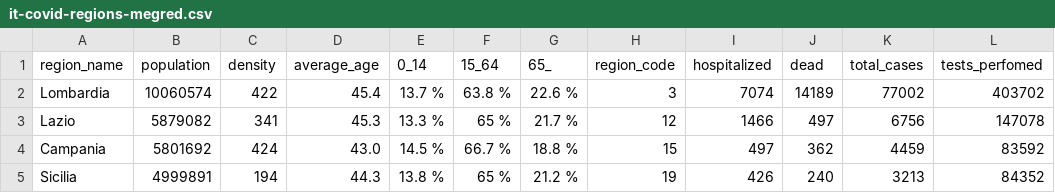
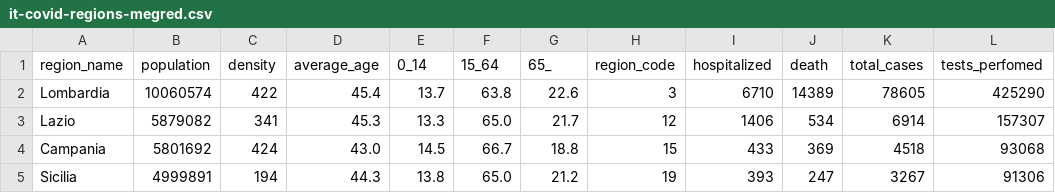
Before and after one commit to gavrilaf/covid19-stat, a CSV file: it-covid-regions-megred.csv, drawn as a sheet; only a part is shown; the diff covers the shown part only.

```diff
--- a/it-covid-regions-megred.csv
+++ b/it-covid-regions-megred.csv
@@ -1,5 +1,5 @@
-region_name,population,density,average_age,0_14,15_64,65_,region_code,hospitalized,dead,total_cases,tests_perfomed
-Lombardia,10060574,422,45.4,13.7  %,63.8  %,22.6  %,3,7074,14189,77002,403702
-Lazio,5879082,341,45.3,13.3  %,65  %,21.7  %,12,1466,497,6756,147078
-Campania,5801692,424,43.0,14.5  %,66.7  %,18.8  %,15,497,362,4459,83592
-Sicilia,4999891,194,44.3,13.8  %,65  %,21.2  %,19,426,240,3213,84352
+region_name,population,density,average_age,0_14,15_64,65_,region_code,hospitalized,death,total_cases,tests_perfomed
+Lombardia,10060574,422,45.4,13.7,63.8,22.6,3,6710,14389,78605,425290
+Lazio,5879082,341,45.3,13.3,65.0,21.7,12,1406,534,6914,157307
+Campania,5801692,424,43.0,14.5,66.7,18.8,15,433,369,4518,93068
+Sicilia,4999891,194,44.3,13.8,65.0,21.2,19,393,247,3267,91306
```
Also changed, not shown: 107 edited cells elsewhere in this file, it-regions-translated.csv, 3 other files.
